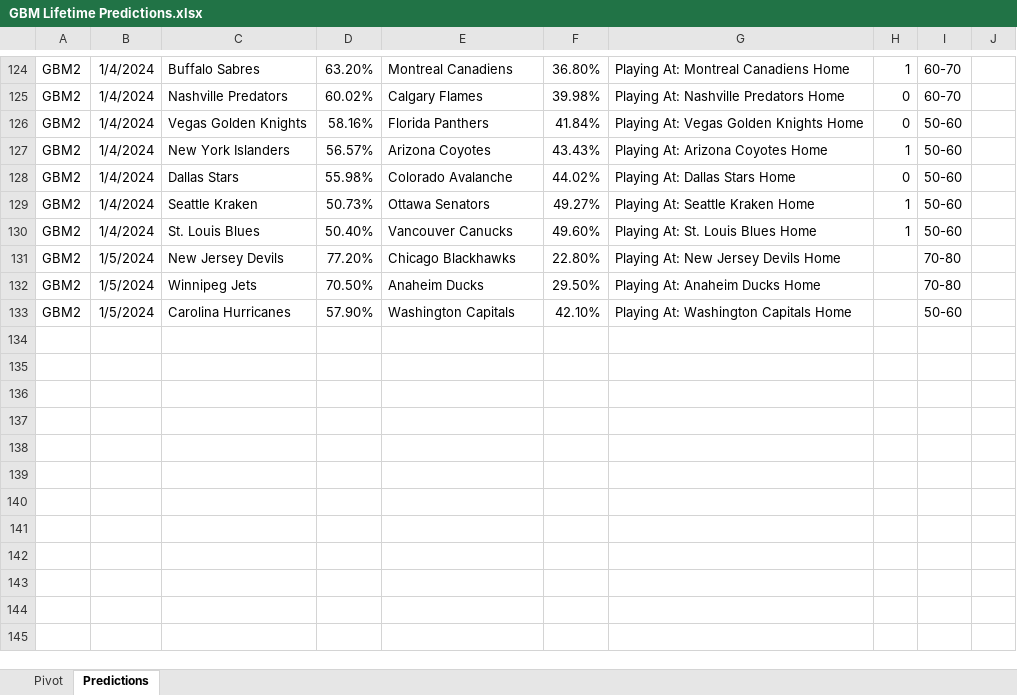
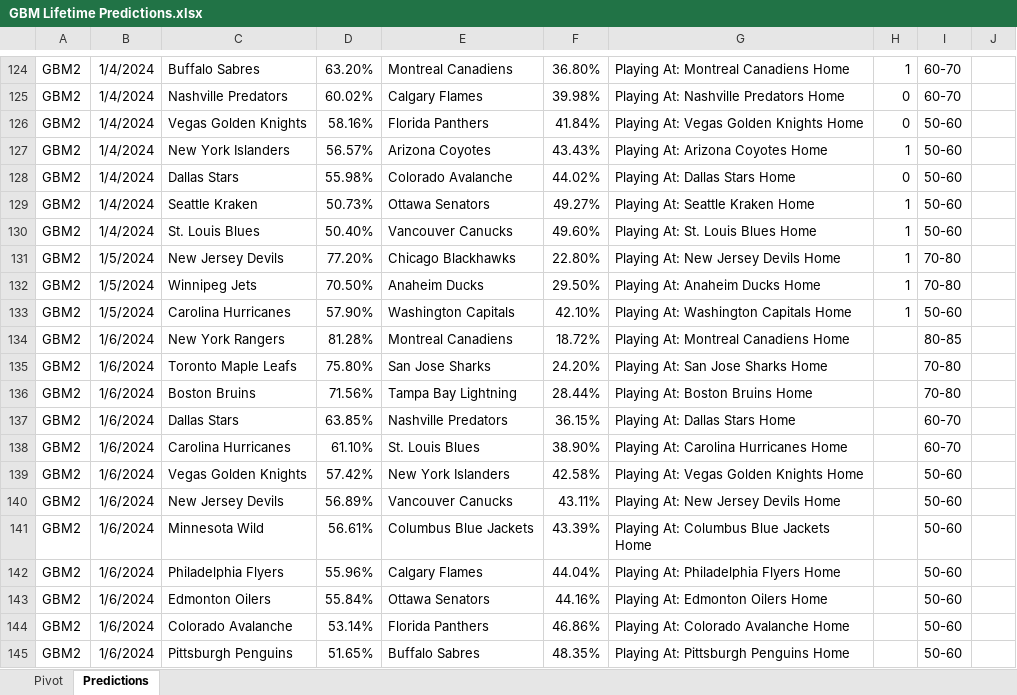
Before and after one commit to thomashigginsdatascientist/Hockey_Model, an Excel workbook: GBM Lifetime Predictions.xlsx, sheet Predictions, drawn as a sheet; only a part is shown, gaps mark what is left out; values as stored, in another font and other column widths than the file's, no borders; conditional formats not drawn; the diff names each change by its address in the sheet, - before the commit and + after, or states it on an @@ line.

Commit message:
updated predictions

```diff
--- a/GBM Lifetime Predictions.xlsx (sheet Predictions)
+++ b/GBM Lifetime Predictions.xlsx (sheet Predictions)
-H131:H133: (empty)
+H131:H133: 1
+row 134: GBM2 | 1/6/2024 | New York Rangers | 81.28% | Montreal Canadiens | 18.72% | Playing At: Montreal Canadiens Home |  | 80-85
+row 135: GBM2 | 1/6/2024 | Toronto Maple Leafs | 75.80% | San Jose Sharks | 24.20% | Playing At: San Jose Sharks Home |  | 70-80
+row 136: GBM2 | 1/6/2024 | Boston Bruins | 71.56% | Tampa Bay Lightning | 28.44% | Playing At: Boston Bruins Home |  | 70-80
+row 137: GBM2 | 1/6/2024 | Dallas Stars | 63.85% | Nashville Predators | 36.15% | Playing At: Dallas Stars Home |  | 60-70
+row 138: GBM2 | 1/6/2024 | Carolina Hurricanes | 61.10% | St. Louis Blues | 38.90% | Playing At: Carolina Hurricanes Home |  | 60-70
+row 139: GBM2 | 1/6/2024 | Vegas Golden Knights | 57.42% | New York Islanders | 42.58% | Playing At: Vegas Golden Knights Home |  | 50-60
+row 140: GBM2 | 1/6/2024 | New Jersey Devils | 56.89% | Vancouver Canucks | 43.11% | Playing At: New Jersey Devils Home |  | 50-60
+row 141: GBM2 | 1/6/2024 | Minnesota Wild | 56.61% | Columbus Blue Jackets | 43.39% | Playing At: Columbus Blue Jackets Home |  | 50-60
+row 142: GBM2 | 1/6/2024 | Philadelphia Flyers | 55.96% | Calgary Flames | 44.04% | Playing At: Philadelphia Flyers Home |  | 50-60
+row 143: GBM2 | 1/6/2024 | Edmonton Oilers | 55.84% | Ottawa Senators | 44.16% | Playing At: Edmonton Oilers Home |  | 50-60
+row 144: GBM2 | 1/6/2024 | Colorado Avalanche | 53.14% | Florida Panthers | 46.86% | Playing At: Colorado Avalanche Home |  | 50-60
+row 145: GBM2 | 1/6/2024 | Pittsburgh Penguins | 51.65% | Buffalo Sabres | 48.35% | Playing At: Pittsburgh Penguins Home |  | 50-60
```
Also changed, not shown: sheet Pivot, RF Lifetime Predictions.xlsx, 3 other files.
